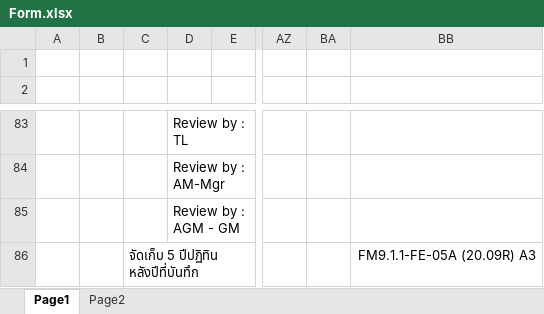
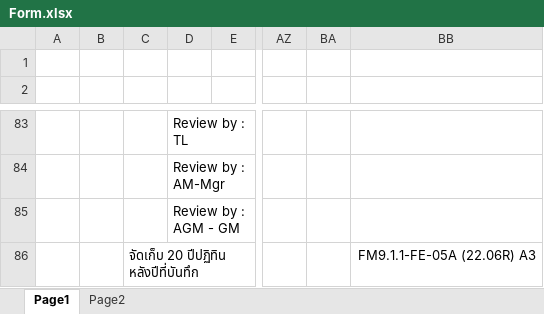
Before and after one commit to thebumpkspb/defect_control, an Excel workbook: backend/app/utils/export_p_chart/Form.xlsx, sheet Page1, drawn as a sheet; only a part is shown, gaps mark what is left out; values as stored, in another font and other column widths than the file's, no borders; charts and pictures and conditional formats not drawn; the diff names each change by its address in the sheet, - before the commit and + after, or states it on an @@ line.

```diff
--- a/backend/app/utils/export_p_chart/Form.xlsx (sheet Page1)
+++ b/backend/app/utils/export_p_chart/Form.xlsx (sheet Page1)
-C86: จัดเก็บ 5 ปีปฏิทิน หลังปีที่บันทึก
+C86: จัดเก็บ 20 ปีปฏิทิน หลังปีที่บันทึก
-BB86: FM9.1.1-FE-05A (20.09R) A3
+BB86: FM9.1.1-FE-05A (22.06R) A3
```
Also changed, not shown: sheet Page2, charts or pictures, backend/app/utils/export_p_chart/p_chart_output2.xlsx, 8 other files.
